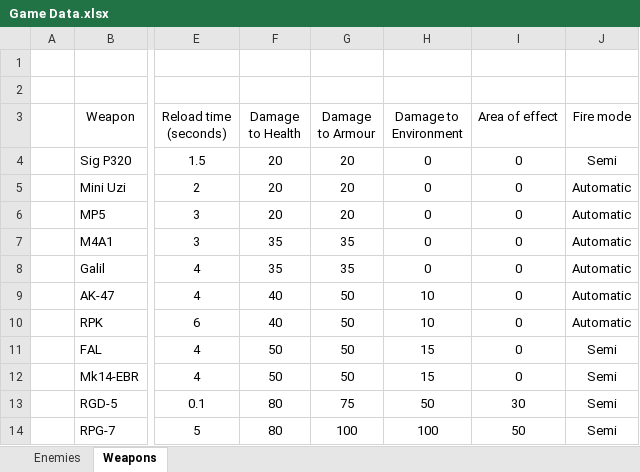
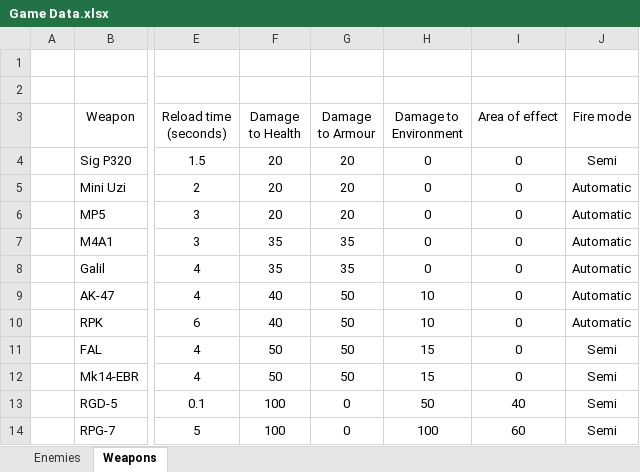
Before and after one commit to MP10894/Warehouse-7, an Excel workbook: data/Game Data.xlsx, sheet Weapons, drawn as a sheet; only a part is shown, gaps mark what is left out; values as stored, in another font and other column widths than the file's, no borders; the diff names each change by its address in the sheet, - before the commit and + after, or states it on an @@ line.

Commit message:
Game Data tweaks
Tweaked sound volume on various SFX
Tweaked explosive weapons

```diff
--- a/data/Game Data.xlsx (sheet Weapons)
+++ b/data/Game Data.xlsx (sheet Weapons)
-F13:F14 (Damage to Health): 80
+F13:F14 (Damage to Health): 100
-G13 (Damage to Armour): 75
+G13 (Damage to Armour): 0
-I13 (Area of effect): 30
+I13 (Area of effect): 40
-G14 (Damage to Armour): 100
+G14 (Damage to Armour): 0
-I14 (Area of effect): 50
+I14 (Area of effect): 60
```
Also changed, not shown: 2 other files.
